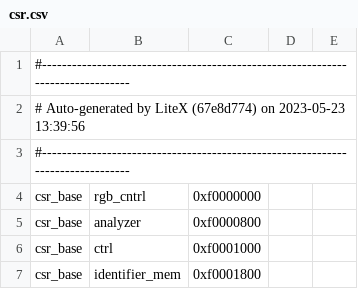
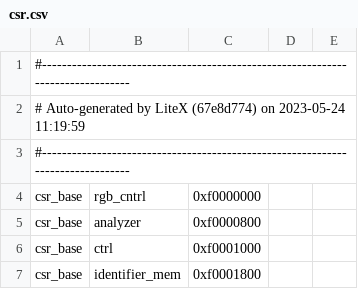
Before and after one commit to UNAL-Embebidos-Pantallas/UN-InfoBanner-Pantalla, a CSV file: csr.csv, drawn as a sheet; only a part is shown.

```diff
--- a/csr.csv
+++ b/csr.csv
@@ -1,3 +1,3 @@
 #--------------------------------------------------------------------------------
-# Auto-generated by LiteX (67e8d774) on 2023-05-23 13:39:56
+# Auto-generated by LiteX (67e8d774) on 2023-05-24 11:19:59
 #--------------------------------------------------------------------------------
```
Also changed, not shown: 8 other files.
